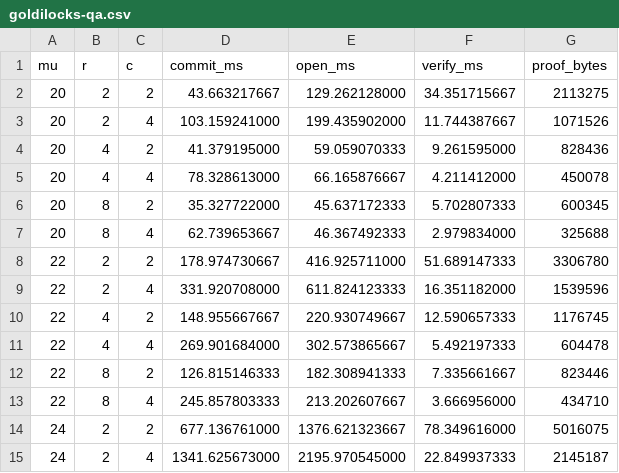
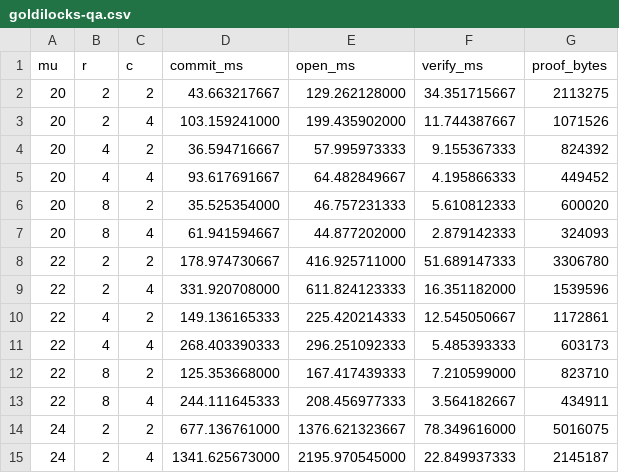
Before and after one commit to jjllzhang/HyperFold, a CSV file: results/goldilocks-qa.csv, drawn as a sheet; only a part is shown; the diff covers the shown part only.

```diff
--- a/results/goldilocks-qa.csv
+++ b/results/goldilocks-qa.csv
@@ -3,12 +3,12 @@ mu,r,c,commit_ms,open_ms,verify_ms,proof_bytes
 20,2,4,103.159241000,199.435902000,11.744387667,1071526
-20,4,2,41.379195000,59.059070333,9.261595000,828436
-20,4,4,78.328613000,66.165876667,4.211412000,450078
-20,8,2,35.327722000,45.637172333,5.702807333,600345
-20,8,4,62.739653667,46.367492333,2.979834000,325688
+20,4,2,36.594716667,57.995973333,9.155367333,824392
+20,4,4,93.617691667,64.482849667,4.195866333,449452
+20,8,2,35.525354000,46.757231333,5.610812333,600020
+20,8,4,61.941594667,44.877202000,2.879142333,324093
 22,2,2,178.974730667,416.925711000,51.689147333,3306780
 22,2,4,331.920708000,611.824123333,16.351182000,1539596
-22,4,2,148.955667667,220.930749667,12.590657333,1176745
-22,4,4,269.901684000,302.573865667,5.492197333,604478
-22,8,2,126.815146333,182.308941333,7.335661667,823446
-22,8,4,245.857803333,213.202607667,3.666956000,434710
+22,4,2,149.136165333,225.420214333,12.545050667,1172861
+22,4,4,268.403390333,296.251092333,5.485393333,603173
+22,8,2,125.353668000,167.417439333,7.210599000,823710
+22,8,4,244.111645333,208.456977333,3.564182667,434911
 24,2,2,677.136761000,1376.621323667,78.349616000,5016075
```
Also changed, not shown: 64 edited cells elsewhere in this file, results/goldilocks-rs.csv, results/m127-qa.csv, 10 other files.
